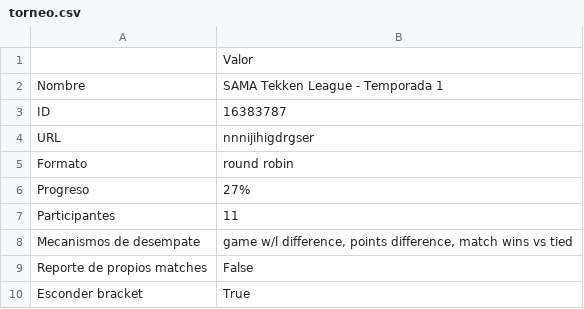
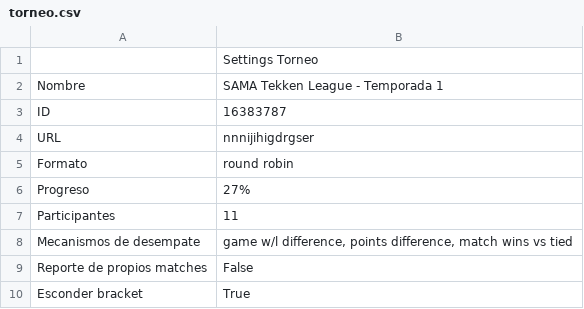
Before and after one commit to eduVU/SAMATekkenLeague, a CSV file: challongeAPI/torneo.csv, drawn as a sheet.

Commit message:
Archivo con los parametros del torneo

```diff
--- a/challongeAPI/torneo.csv
+++ b/challongeAPI/torneo.csv
@@ -1,2 +1,2 @@
-,Valor
+,Settings Torneo
 Nombre,SAMA Tekken League - Temporada 1
```
